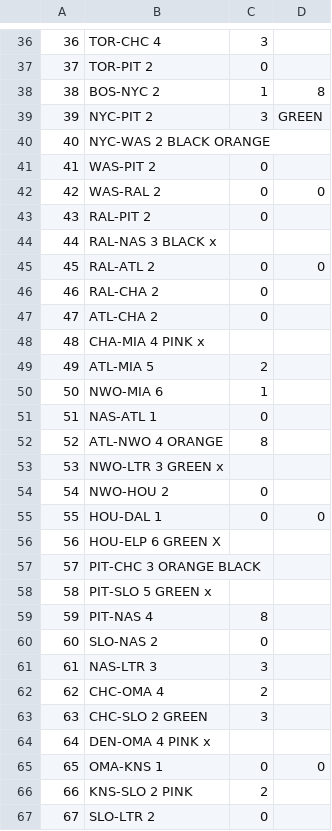
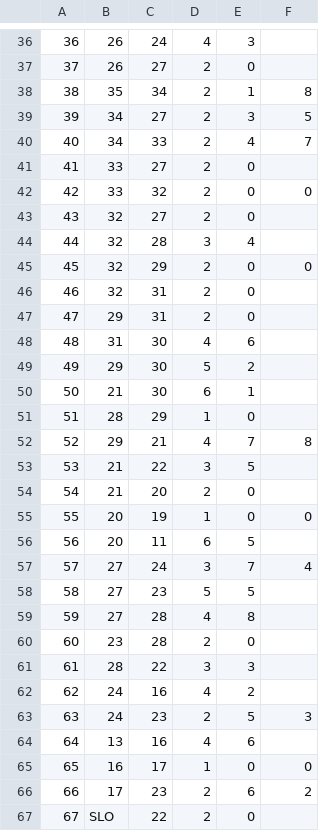
Before and after one commit to paqaos/msc-ticket-to-ride-nn-ai, a CSV file: src/data/usa/connections.csv, drawn as a sheet; only a part is shown, gaps mark what is left out; removed rows and columns are numbered as before the commit, all else as after; the diff covers the shown part only; the diff names each change by its address in the sheet, - before the commit and + after, or states it on an @@ line.

```diff
--- a/src/data/usa/connections.csv
+++ b/src/data/usa/connections.csv
-column B, rows 36-67: TOR-CHC 4 | TOR-PIT 2 | BOS-NYC 2 | NYC-PIT 2 | NYC-WAS 2 BLACK ORANGE | WAS-PIT 2 | WAS-RAL 2 | RAL-PIT 2 | RAL-NAS 3 BLACK x | RAL-ATL 2 | RAL-CHA 2 | ATL-CHA 2 | CHA-MIA 4 PINK x | ATL-MIA 5 | NWO-MIA 6 | NAS-ATL 1 | ATL-NWO 4 ORANGE | NWO-LTR 3 GREEN x | NWO-HOU 2 | HOU-DAL 1 | HOU-ELP 6 GREEN X | PIT-CHC 3 ORANGE BLACK | PIT-SLO 5 GREEN x | PIT-NAS 4 | SLO-NAS 2 | NAS-LTR 3 | CHC-OMA 4 | CHC-SLO 2 GREEN | DEN-OMA 4 PINK x | OMA-KNS 1 | KNS-SLO 2 PINK | SLO-LTR 2
+column B, rows 36-67: 26 | 26 | 35 | 34 | 34 | 33 | 33 | 32 | 32 | 32 | 32 | 29 | 31 | 29 | 21 | 28 | 29 | 21 | 21 | 20 | 20 | 27 | 27 | 27 | 23 | 28 | 24 | 24 | 13 | 16 | 17 | SLO
+column C, rows 36-67: 24 | 27 | 34 | 27 | 33 | 27 | 32 | 27 | 28 | 29 | 31 | 31 | 30 | 30 | 30 | 29 | 21 | 22 | 20 | 19 | 11 | 24 | 23 | 28 | 28 | 22 | 16 | 23 | 16 | 17 | 23 | 22
+column D, rows 36-67: 4 | 2 | 2 | 2 | 2 | 2 | 2 | 2 | 3 | 2 | 2 | 2 | 4 | 5 | 6 | 1 | 4 | 3 | 2 | 1 | 6 | 3 | 5 | 4 | 2 | 3 | 4 | 2 | 4 | 1 | 2 | 2
-F39: GREEN
+F39: 5
-E40: (empty)
+E40: 4
-F40: (empty)
+F40: 7
-E44: (empty)
+E44: 4
-E48: (empty)
+E48: 6
-E52: 8
+E52: 7
-F52: (empty)
+F52: 8
-E53: (empty)
+E53: 5
-E56: (empty)
+E56: 5
-E57: (empty)
+E57: 7
-F57: (empty)
+F57: 4
-E58: (empty)
+E58: 5
-E63: 3
+E63: 5
-F63: (empty)
+F63: 3
-E64: (empty)
+E64: 6
-E66: 2
+E66: 6
-F66: (empty)
+F66: 2
```
Also changed, not shown: 17 edited cells elsewhere in this file, 4 other files.
